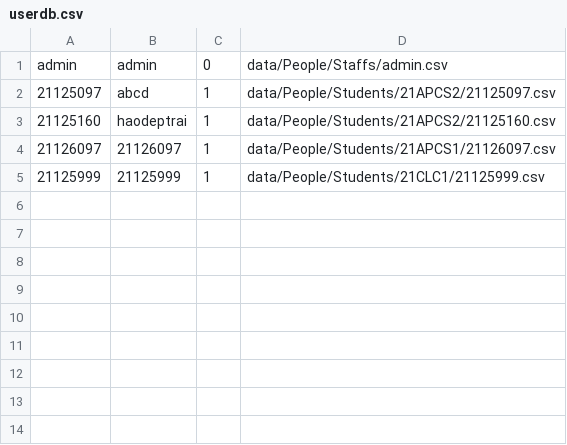
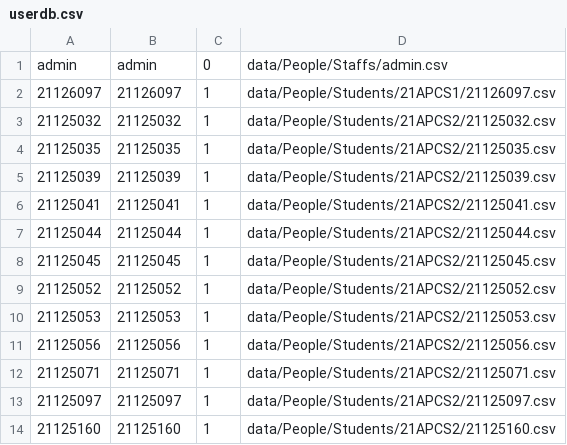
Before and after one commit to trietng/portal-group9, a CSV file: data/userdb.csv, drawn as a sheet; removed rows and columns are numbered as before the commit, all else as after; the diff names each change by its address in the sheet, - before the commit and + after, or states it on an @@ line.

Commit message:
create data

```diff
--- a/data/userdb.csv
+++ b/data/userdb.csv
-row 2: 21125097 | abcd | 1 | data/People/Students/21APCS2/21125097.csv
-row 3: 21125160 | haodeptrai | 1 | data/People/Students/21APCS2/21125160.csv
-row 5: 21125999 | 21125999 | 1 | data/People/Students/21CLC1/21125999.csv
+row 3: 21125032 | 21125032 | 1 | data/People/Students/21APCS2/21125032.csv
+row 4: 21125035 | 21125035 | 1 | data/People/Students/21APCS2/21125035.csv
+row 5: 21125039 | 21125039 | 1 | data/People/Students/21APCS2/21125039.csv
+row 6: 21125041 | 21125041 | 1 | data/People/Students/21APCS2/21125041.csv
+row 7: 21125044 | 21125044 | 1 | data/People/Students/21APCS2/21125044.csv
+row 8: 21125045 | 21125045 | 1 | data/People/Students/21APCS2/21125045.csv
+row 9: 21125052 | 21125052 | 1 | data/People/Students/21APCS2/21125052.csv
+row 10: 21125053 | 21125053 | 1 | data/People/Students/21APCS2/21125053.csv
+row 11: 21125056 | 21125056 | 1 | data/People/Students/21APCS2/21125056.csv
+row 12: 21125071 | 21125071 | 1 | data/People/Students/21APCS2/21125071.csv
+row 13: 21125097 | 21125097 | 1 | data/People/Students/21APCS2/21125097.csv
+row 14: 21125160 | 21125160 | 1 | data/People/Students/21APCS2/21125160.csv
```
Also changed, not shown: 24 other files.
